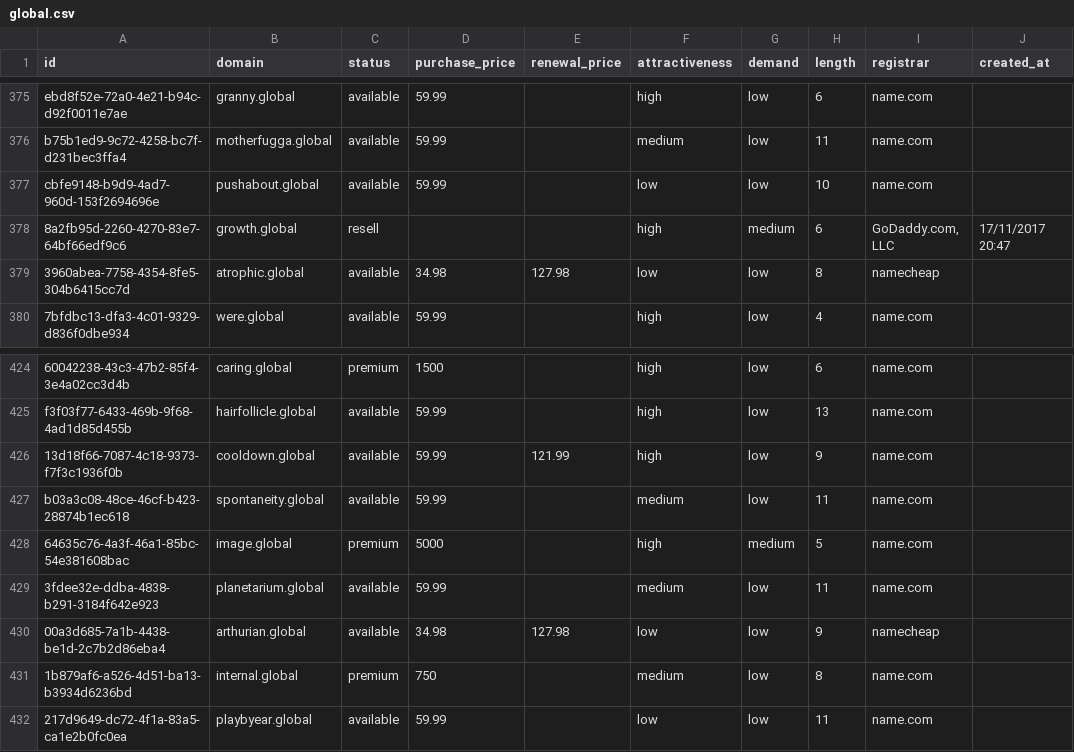
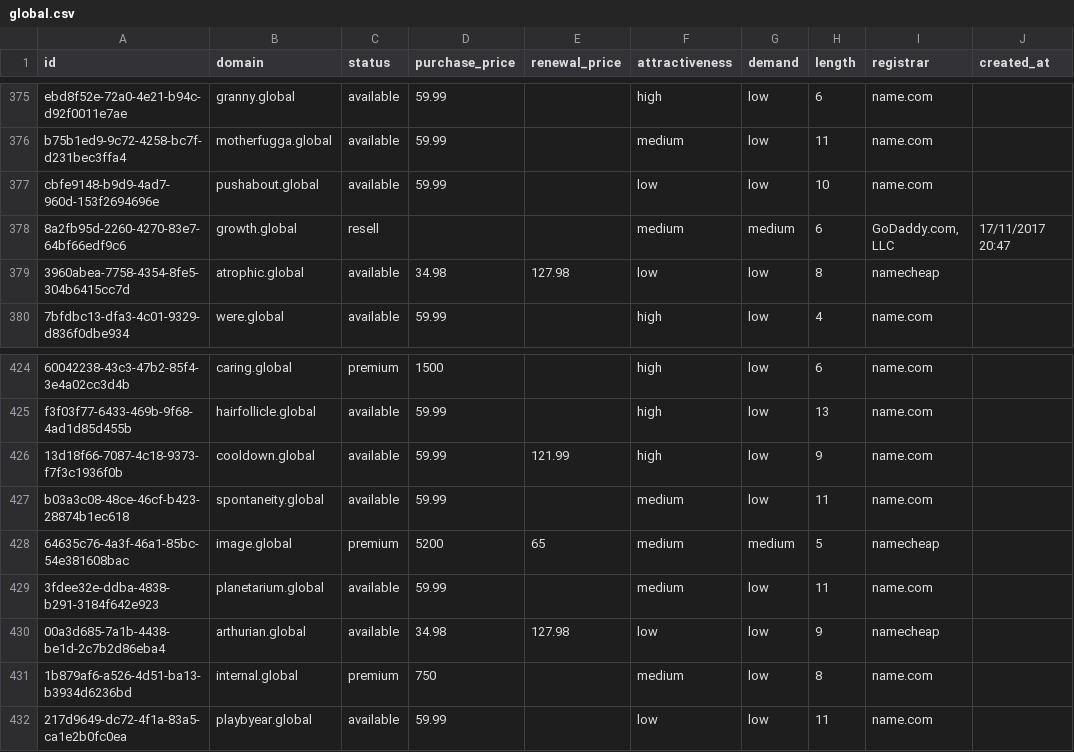
Before and after one commit to UniqueDomains/global-oneword-domains, a CSV file: global.csv, drawn as a sheet; only a part is shown, gaps mark what is left out; the diff names each change by its address in the sheet, - before the commit and + after, or states it on an @@ line.

Commit message:
Domains update

```diff
--- a/global.csv
+++ b/global.csv
-F378 (attractiveness): high
+F378 (attractiveness): medium
-D428 (purchase_price): 5000
+D428 (purchase_price): 5200
-E428 (renewal_price): (empty)
+E428 (renewal_price): 65
-F428 (attractiveness): high
+F428 (attractiveness): medium
-I428 (registrar): name.com
+I428 (registrar): namecheap
```
Also changed, not shown: 4 other files.
